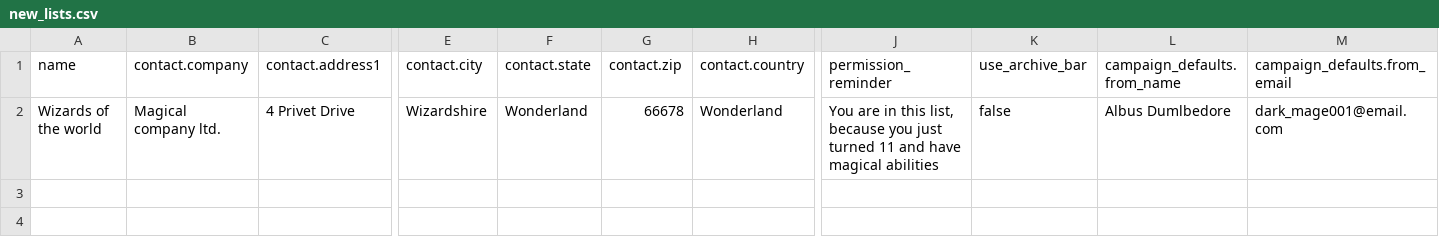
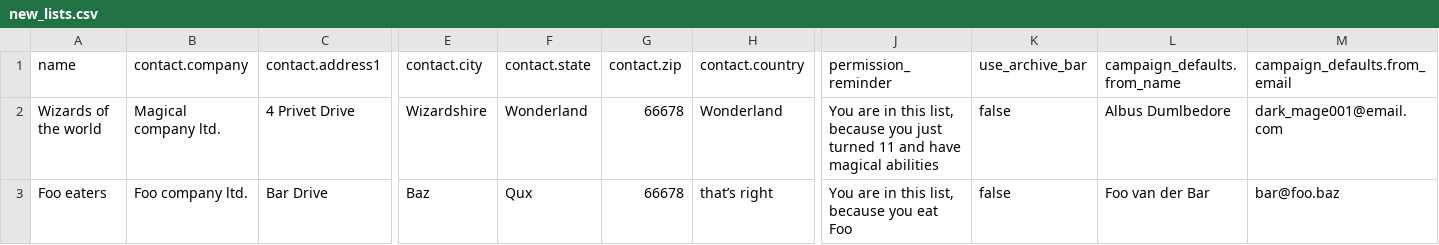
Before and after one commit to pocin/kbc-mailchimp-writer, a CSV file: templates/new_lists/new_lists.csv (was templates/new_lists.csv), drawn as a sheet; only a part is shown, gaps mark what is left out; rows hold the shown columns only; the diff names each change by its address in the sheet, - before the commit and + after, or states it on an @@ line.

Commit message:
Add working templates

```diff
--- a/templates/new_lists.csv
+++ b/templates/new_lists/new_lists.csv
+row 3: Foo eaters | Foo company ltd. | Bar Drive | Baz | Qux | 66678 | that’s right | You are in this list, because you eat Foo | false | Foo van der Bar | bar@foo.baz
```
Also changed, not shown: 3 other files.
